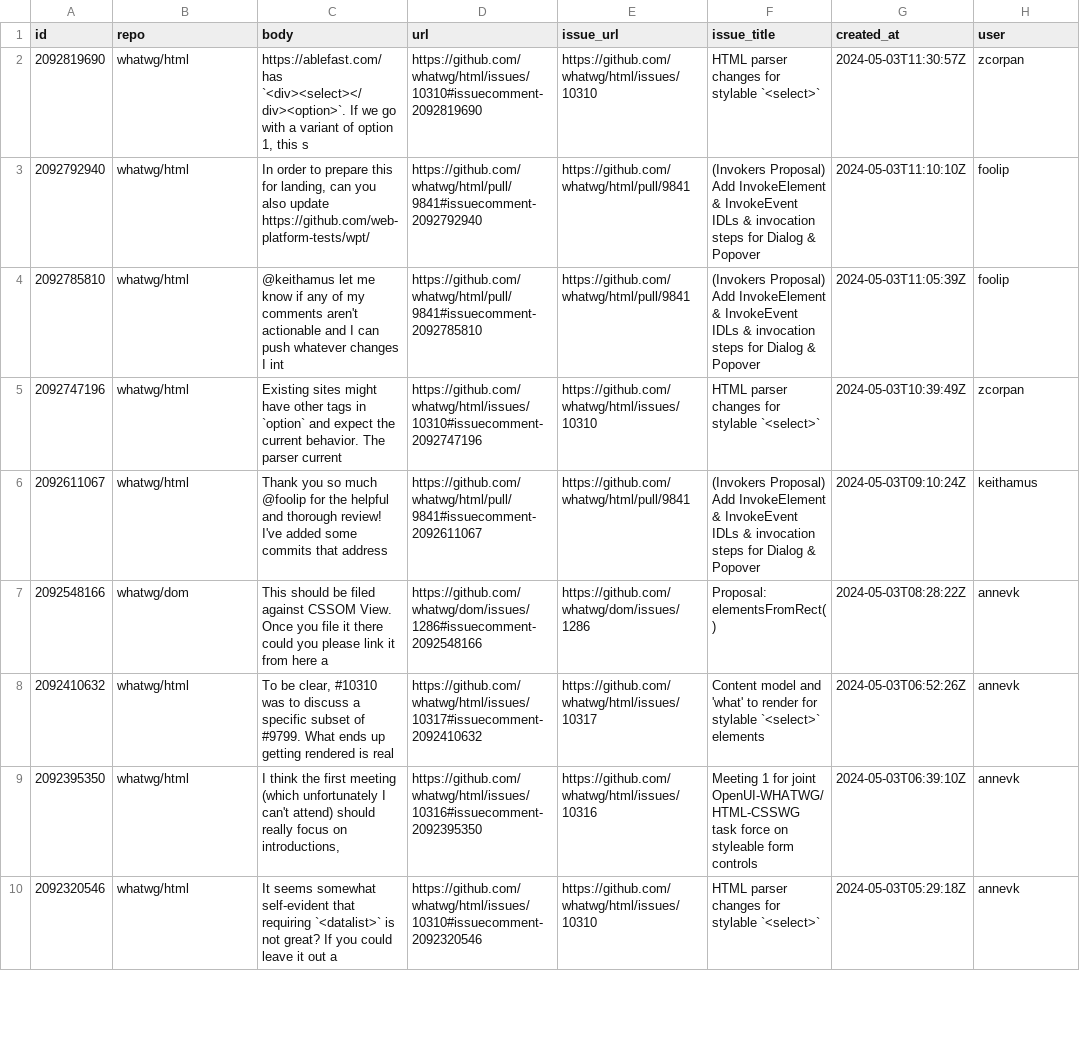
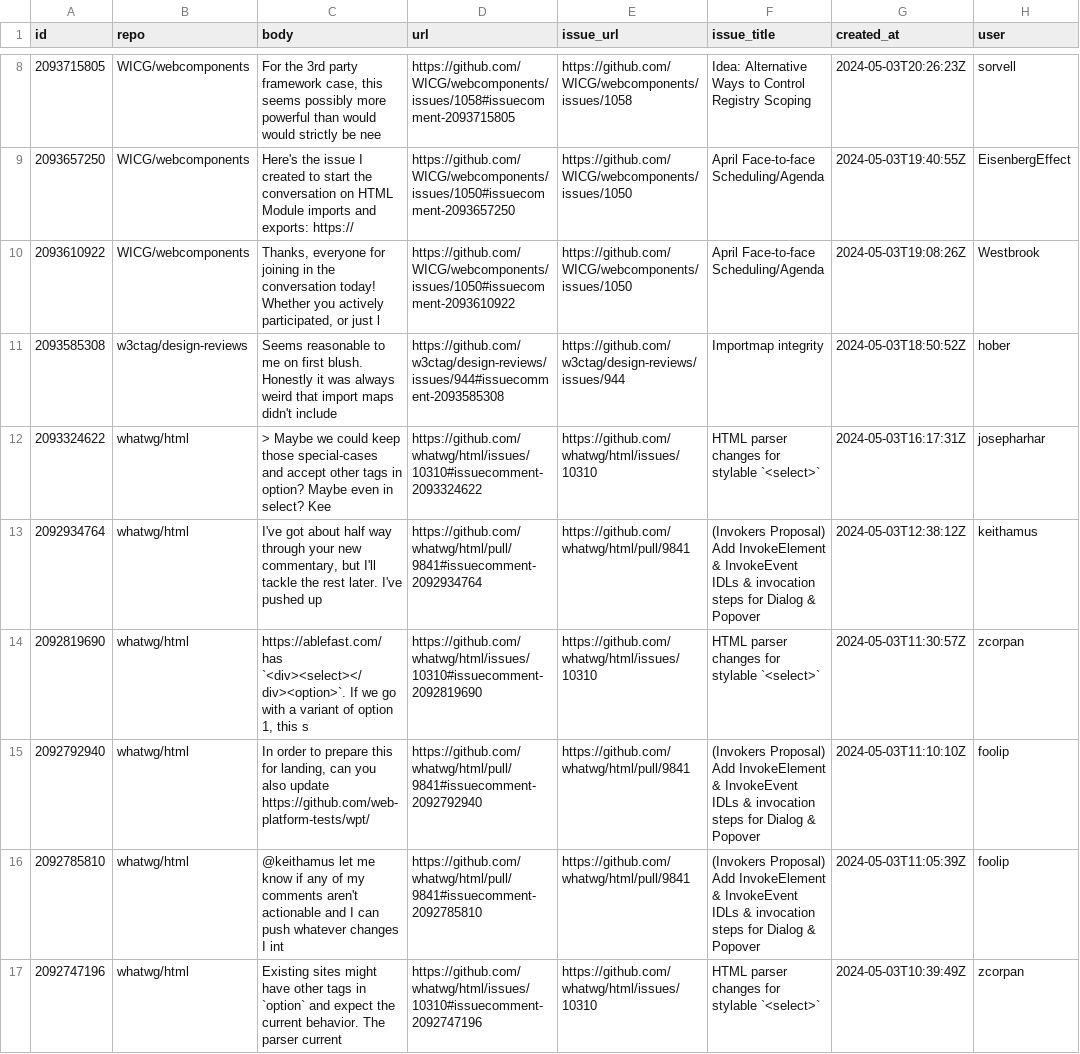
Before and after one commit to bgrins/compat-utils, a CSV file: output/all-comments.csv, drawn as a sheet; only a part is shown, gaps mark what is left out; the shorter side is filled out with more unchanged rows; the diff covers the shown part only; the diff names each change by its address in the sheet, - before the commit and + after, or states it on an @@ line.

```diff
--- a/output/all-comments.csv
+++ b/output/all-comments.csv
+row 8: 2093715805 | WICG/webcomponents | For the 3rd party framework case, this seems possibly more powerful than would would strictly be nee | https://github.com/WICG/webcomponents/issues/1058#issuecomment-2093715805 | https://github.com/WICG/webcomponents/issues/1058 | Idea: Alternative Ways to Control Registry Scoping | 2024-05-03T20:26:23Z | sorvell
+row 9: 2093657250 | WICG/webcomponents | Here's the issue I created to start the conversation on HTML Module imports and exports: https:// | https://github.com/WICG/webcomponents/issues/1050#issuecomment-2093657250 | https://github.com/WICG/webcomponents/issues/1050 | April Face-to-face Scheduling/Agenda | 2024-05-03T19:40:55Z | EisenbergEffect
+row 10: 2093610922 | WICG/webcomponents | Thanks, everyone for joining in the conversation today! Whether you actively participated, or just l | https://github.com/WICG/webcomponents/issues/1050#issuecomment-2093610922 | https://github.com/WICG/webcomponents/issues/1050 | April Face-to-face Scheduling/Agenda | 2024-05-03T19:08:26Z | Westbrook
+row 11: 2093585308 | w3ctag/design-reviews | Seems reasonable to me on first blush. Honestly it was always weird that import maps didn't include | https://github.com/w3ctag/design-reviews/issues/944#issuecomment-2093585308 | https://github.com/w3ctag/design-reviews/issues/944 | Importmap integrity | 2024-05-03T18:50:52Z | hober
+row 12: 2093324622 | whatwg/html | > Maybe we could keep those special-cases and accept other tags in option? Maybe even in select? Kee | https://github.com/whatwg/html/issues/10310#issuecomment-2093324622 | https://github.com/whatwg/html/issues/10310 | HTML parser changes for stylable `<select>` | 2024-05-03T16:17:31Z | josepharhar
+row 13: 2092934764 | whatwg/html | I've got about half way through your new commentary, but I'll tackle the rest later. I've pushed up | https://github.com/whatwg/html/pull/9841#issuecomment-2092934764 | https://github.com/whatwg/html/pull/9841 | (Invokers Proposal) Add InvokeElement & InvokeEvent IDLs & invocation steps for Dialog & Popover | 2024-05-03T12:38:12Z | keithamus
```
Also changed, not shown: 6 added rows and 5 removed rows elsewhere in this file, output/WICG-webcomponents.csv, output/mozilla-standards-positions.csv, 7 other files.
